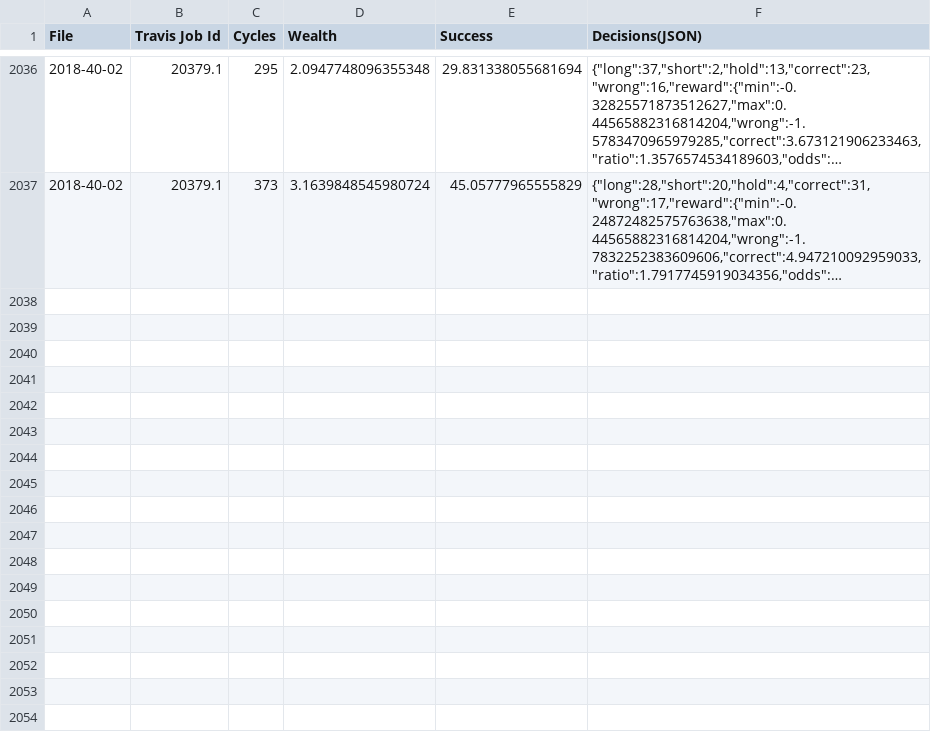
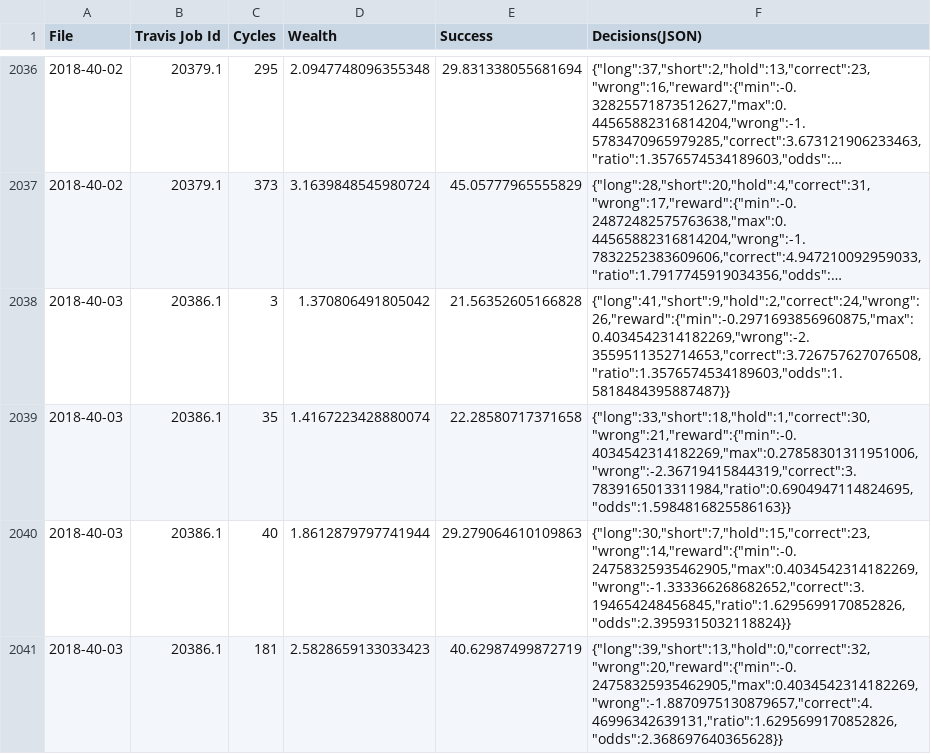
Before and after one commit to openfxbot/openfxbot, a CSV file: results.csv, drawn as a sheet; only a part is shown, gaps mark what is left out; long unchanged cells end in …; the diff names each change by its address in the sheet, - before the commit and + after, or states it on an @@ line.

```diff
--- a/results.csv
+++ b/results.csv
+row 2038: 2018-40-03 | 20386.1 | 3 | 1.370806491805042 | 21.56352605166828 | {"long":41,"short":9,"hold":2,"correct":24,"wrong":26,"reward":{"min":-0.2971693856960875,"max":0.4034542314182269,"wrong":-2.3559511352714653,"correct":3.726757627076508,"ratio":1.3576574534189603,"odds":1.5818484395887487}}
+row 2039: 2018-40-03 | 20386.1 | 35 | 1.4167223428880074 | 22.28580717371658 | {"long":33,"short":18,"hold":1,"correct":30,"wrong":21,"reward":{"min":-0.4034542314182269,"max":0.27858301311951006,"wrong":-2.36719415844319,"correct":3.7839165013311984,"ratio":0.6904947114824695,"odds":1.5984816825586163}}
+row 2040: 2018-40-03 | 20386.1 | 40 | 1.8612879797741944 | 29.279064610109863 | {"long":30,"short":7,"hold":15,"correct":23,"wrong":14,"reward":{"min":-0.24758325935462905,"max":0.4034542314182269,"wrong":-1.333366268682652,"correct":3.194654248456845,"ratio":1.6295699170852826,"odds":2.3959315032118824}}
+row 2041: 2018-40-03 | 20386.1 | 181 | 2.5828659133033423 | 40.62987499872719 | {"long":39,"short":13,"hold":0,"correct":32,"wrong":20,"reward":{"min":-0.24758325935462905,"max":0.4034542314182269,"wrong":-1.8870975130879657,"correct":4.46996342639131,"ratio":1.6295699170852826,"odds":2.368697640365628}}
```
Also changed, not shown: 1 other file.
